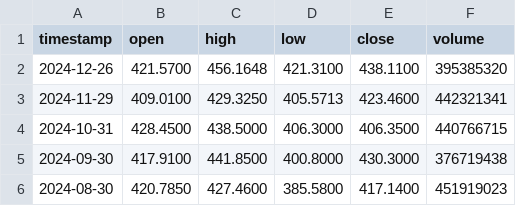
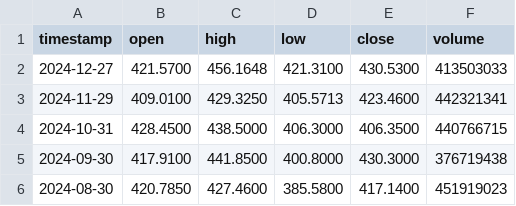
Before and after one commit to hafsaelibrahimi/projet_gold_refuge, a CSV file: microsoft_data.csv, drawn as a sheet; only a part is shown.

```diff
--- a/microsoft_data.csv
+++ b/microsoft_data.csv
@@ -1,3 +1,3 @@
 timestamp,open,high,low,close,volume
-2024-12-26,421.5700,456.1648,421.3100,438.1100,395385320
+2024-12-27,421.5700,456.1648,421.3100,430.5300,413503033
 2024-11-29,409.0100,429.3250,405.5713,423.4600,442321341
```
Also changed, not shown: apple_data.csv, 5 other files.
